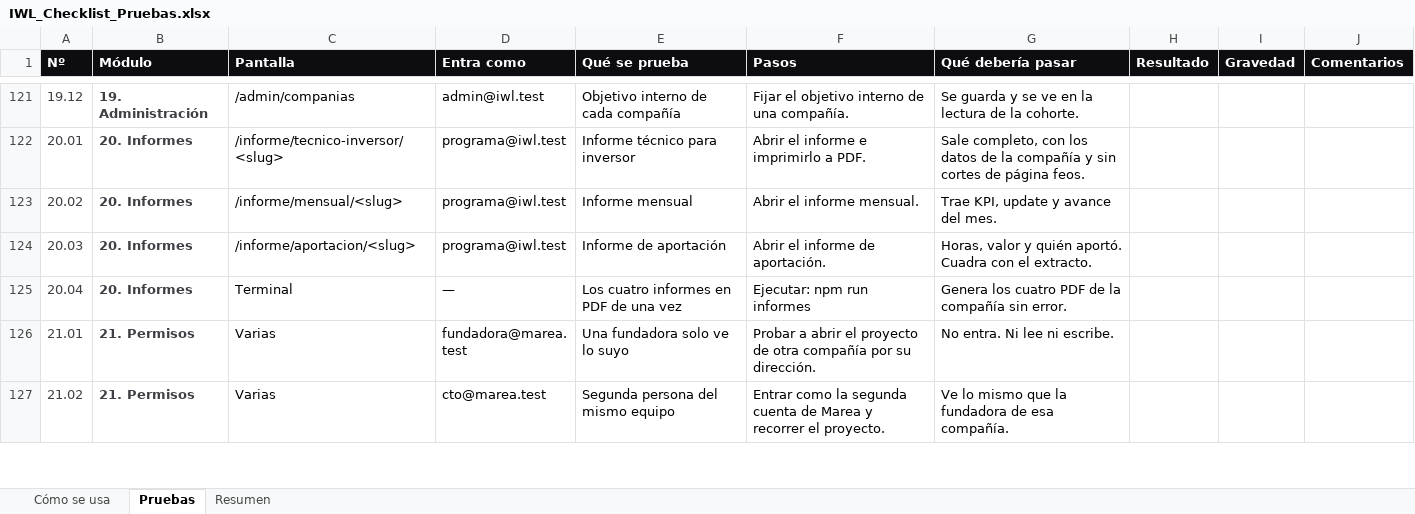
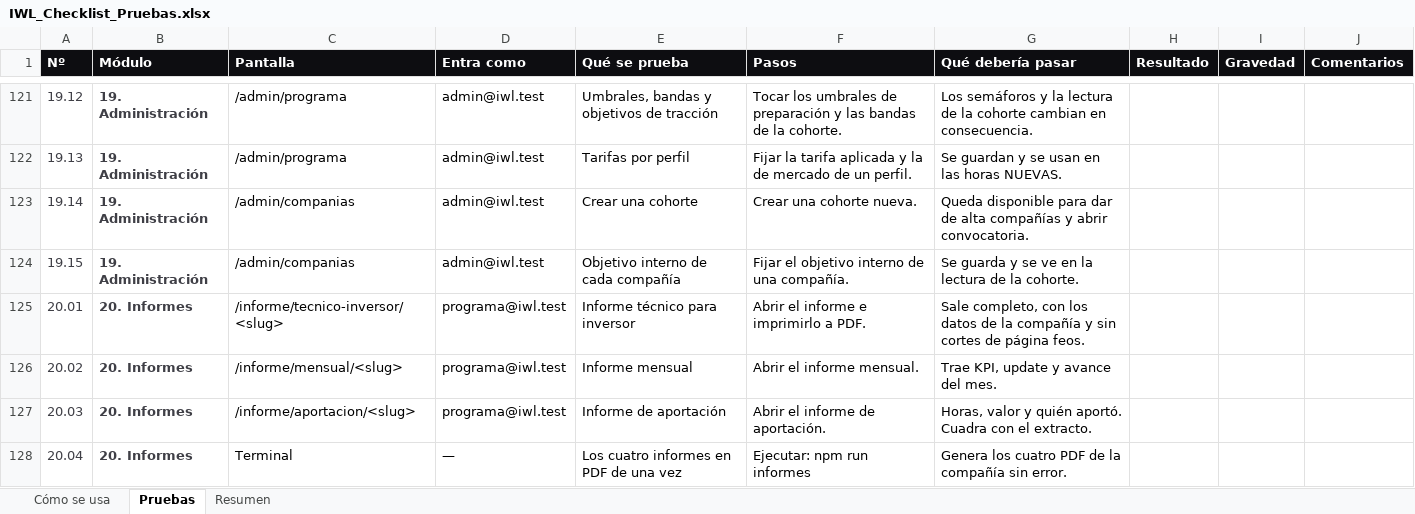
Before and after one commit to NiageCH/IWL_Platform, an Excel workbook: IWL_Checklist_Pruebas.xlsx, sheet Pruebas, drawn as a sheet; only a part is shown, gaps mark what is left out; the shorter side is filled out with more unchanged rows; values as stored, in another font and other column widths than the file's, no borders; conditional formats not drawn; the diff covers the shown part only; the diff names each change by its address in the sheet, - before the commit and + after, or states it on an @@ line.

```diff
--- a/IWL_Checklist_Pruebas.xlsx (sheet Pruebas)
+++ b/IWL_Checklist_Pruebas.xlsx (sheet Pruebas)
-C121 (Pantalla): /admin/companias
+C121 (Pantalla): /admin/programa
-E121 (Qué se prueba): Objetivo interno de cada compañía
+E121 (Qué se prueba): Umbrales, bandas y objetivos de tracción
-F121 (Pasos): Fijar el objetivo interno de una compañía.
+F121 (Pasos): Tocar los umbrales de preparación y las bandas de la cohorte.
-G121 (Qué debería pasar): Se guarda y se ve en la lectura de la cohorte.
+G121 (Qué debería pasar): Los semáforos y la lectura de la cohorte cambian en consecuencia.
+row 122: 19.13 | 19. Administración | /admin/programa | admin@iwl.test | Tarifas por perfil | Fijar la tarifa aplicada y la de mercado de un perfil. | Se guardan y se usan en las horas NUEVAS.
+row 123: 19.14 | 19. Administración | /admin/companias | admin@iwl.test | Crear una cohorte | Crear una cohorte nueva. | Queda disponible para dar de alta compañías y abrir convocatoria.
+row 124: 19.15 | 19. Administración | /admin/companias | admin@iwl.test | Objetivo interno de cada compañía | Fijar el objetivo interno de una compañía. | Se guarda y se ve en la lectura de la cohorte.
```
Also changed, not shown: 32 edited cells elsewhere in this sheet, sheet Resumen, 8 other files.
